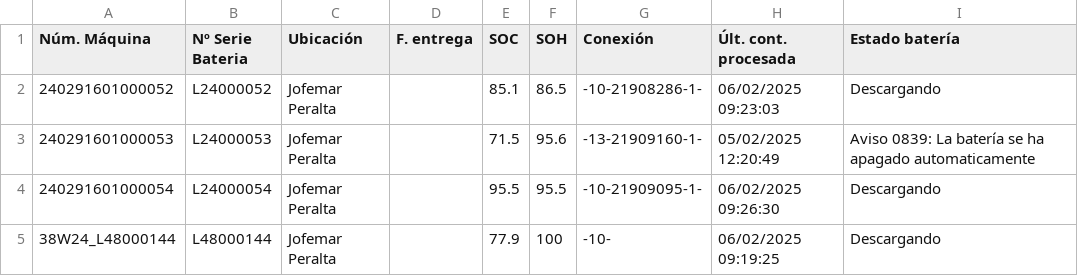
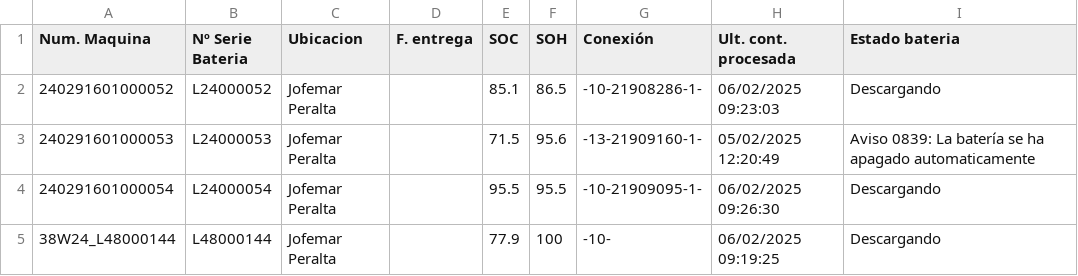
Before and after one commit to YerayD3/Graphana, a CSV file: Estado Baterias 06022025.csv, drawn as a sheet; the diff names each change by its address in the sheet, - before the commit and + after, or states it on an @@ line.

Commit message:
Update Estado Baterias 06022025.csv

```diff
--- a/Estado Baterias 06022025.csv
+++ b/Estado Baterias 06022025.csv
-A1: Núm. Máquina
+A1: Num. Maquina
-C1: Ubicación
+C1: Ubicacion
-H1: Últ. cont. procesada
+H1: Ult. cont. procesada
-I1: Estado batería
+I1: Estado bateria
```
